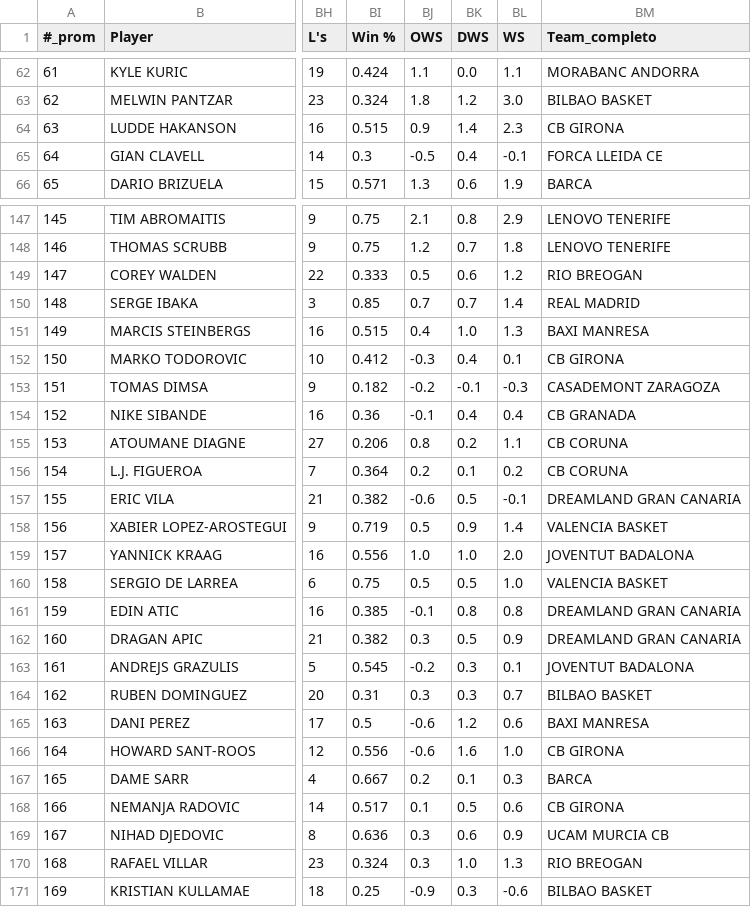
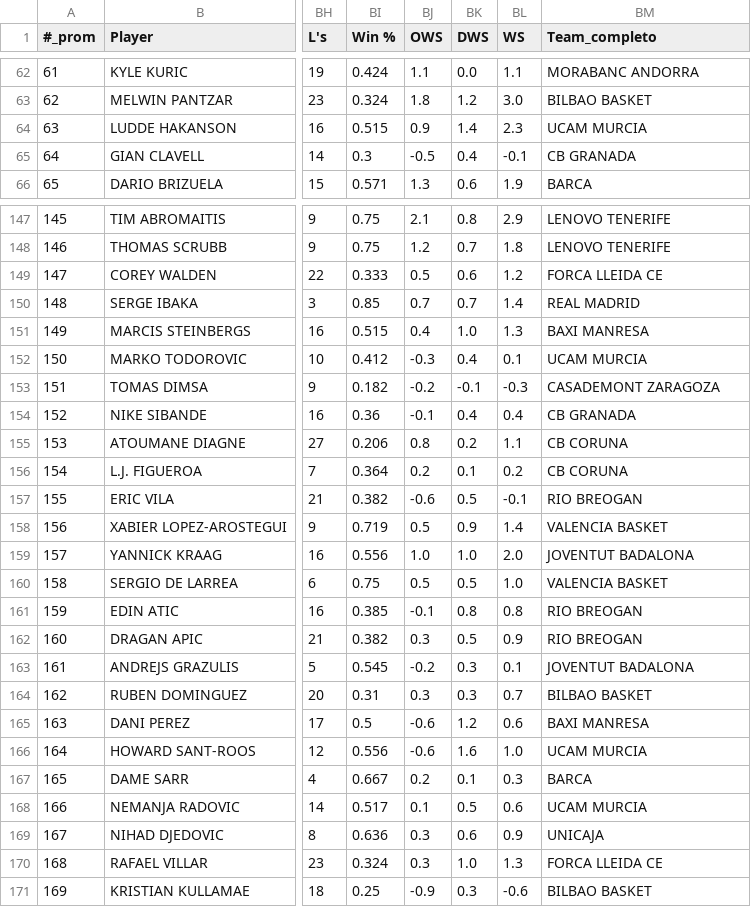
Before and after one commit to huebraa/ACB_datos, a CSV file: estadisticas_acb_2025.csv, drawn as a sheet; only a part is shown, gaps mark what is left out; the diff covers the shown part only; the diff names each change by its address in the sheet, - before the commit and + after, or states it on an @@ line.

```diff
--- a/estadisticas_acb_2025.csv
+++ b/estadisticas_acb_2025.csv
-BM64 (Team_completo): CB GIRONA
+BM64 (Team_completo): UCAM MURCIA
-BM65 (Team_completo): FORCA LLEIDA CE
+BM65 (Team_completo): CB GRANADA
-BM149 (Team_completo): RIO BREOGAN
+BM149 (Team_completo): FORCA LLEIDA CE
-BM152 (Team_completo): CB GIRONA
+BM152 (Team_completo): UCAM MURCIA
-BM157 (Team_completo): DREAMLAND GRAN CANARIA
+BM157 (Team_completo): RIO BREOGAN
-BM161:BM162 (Team_completo): DREAMLAND GRAN CANARIA
+BM161:BM162 (Team_completo): RIO BREOGAN
-BM166 (Team_completo): CB GIRONA
+BM166 (Team_completo): UCAM MURCIA
-BM168 (Team_completo): CB GIRONA
+BM168 (Team_completo): UCAM MURCIA
-BM169 (Team_completo): UCAM MURCIA CB
+BM169 (Team_completo): UNICAJA
-BM170 (Team_completo): RIO BREOGAN
+BM170 (Team_completo): FORCA LLEIDA CE
```
Also changed, not shown: 61 edited cells elsewhere in this file.
